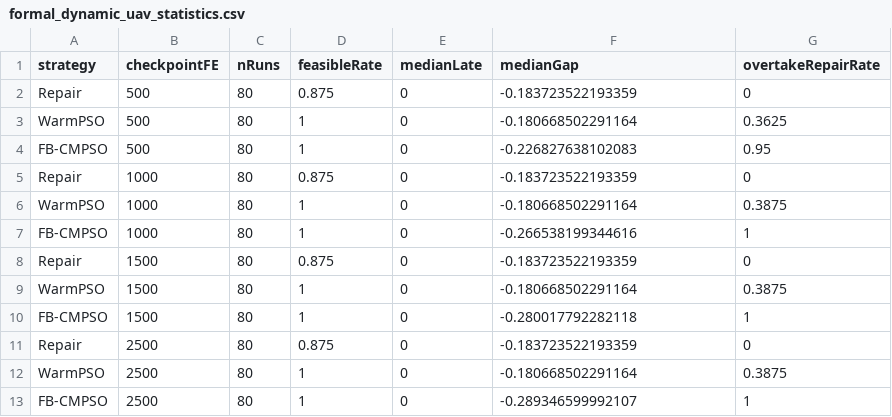
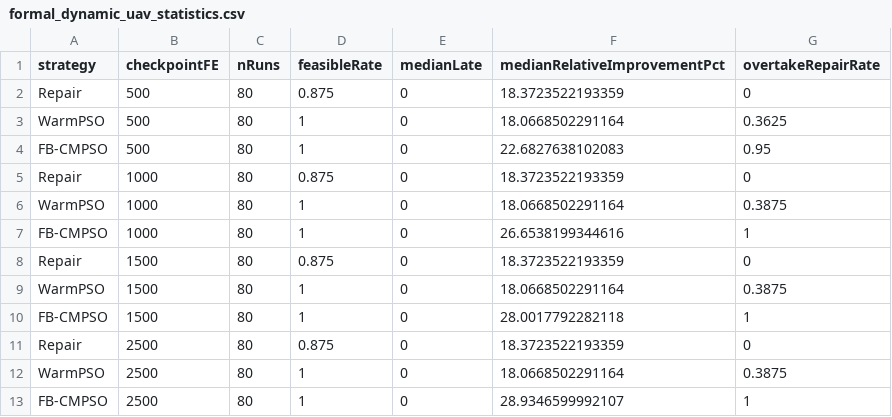
Before and after one commit to Xiaoqin-pro/drone, a CSV file: results/formal_dynamic_uav_statistics.csv, drawn as a sheet.

```diff
--- a/results/formal_dynamic_uav_statistics.csv
+++ b/results/formal_dynamic_uav_statistics.csv
@@ -1,13 +1,13 @@
-strategy,checkpointFE,nRuns,feasibleRate,medianLate,medianGap,overtakeRepairRate
-Repair,500,80,0.875,0,-0.183723522193359,0
-WarmPSO,500,80,1,0,-0.180668502291164,0.3625
-FB-CMPSO,500,80,1,0,-0.226827638102083,0.95
-Repair,1000,80,0.875,0,-0.183723522193359,0
-WarmPSO,1000,80,1,0,-0.180668502291164,0.3875
-FB-CMPSO,1000,80,1,0,-0.266538199344616,1
-Repair,1500,80,0.875,0,-0.183723522193359,0
-WarmPSO,1500,80,1,0,-0.180668502291164,0.3875
-FB-CMPSO,1500,80,1,0,-0.280017792282118,1
-Repair,2500,80,0.875,0,-0.183723522193359,0
-WarmPSO,2500,80,1,0,-0.180668502291164,0.3875
-FB-CMPSO,2500,80,1,0,-0.289346599992107,1
+strategy,checkpointFE,nRuns,feasibleRate,medianLate,medianRelativeImprovementPct,overtakeRepairRate
+Repair,500,80,0.875,0,18.3723522193359,0
+WarmPSO,500,80,1,0,18.0668502291164,0.3625
+FB-CMPSO,500,80,1,0,22.6827638102083,0.95
+Repair,1000,80,0.875,0,18.3723522193359,0
+WarmPSO,1000,80,1,0,18.0668502291164,0.3875
+FB-CMPSO,1000,80,1,0,26.6538199344616,1
+Repair,1500,80,0.875,0,18.3723522193359,0
+WarmPSO,1500,80,1,0,18.0668502291164,0.3875
+FB-CMPSO,1500,80,1,0,28.0017792282118,1
+Repair,2500,80,0.875,0,18.3723522193359,0
+WarmPSO,2500,80,1,0,18.0668502291164,0.3875
+FB-CMPSO,2500,80,1,0,28.9346599992107,1
```
Also changed, not shown: results/formal_spb_instance_statistics.csv, results/formal_spb_pairwise_tests.csv, 4 other files.
